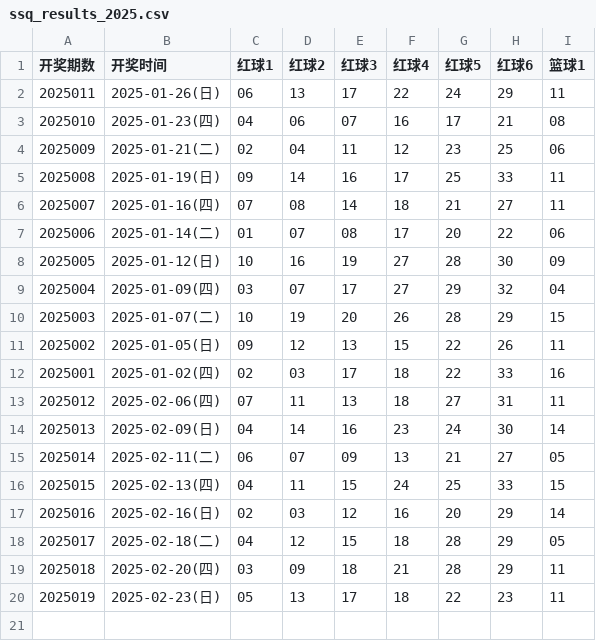
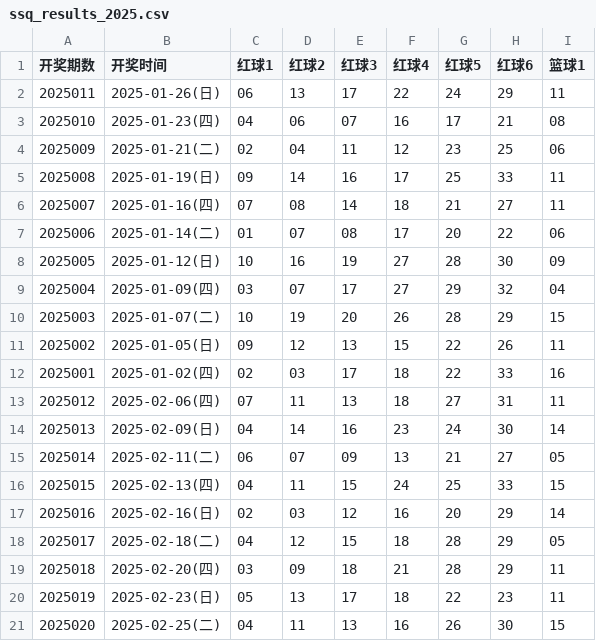
Before and after one commit to hc353167950/new_project, a CSV file: message/data/ssq_results_2025.csv, drawn as a sheet.

```diff
--- a/message/data/ssq_results_2025.csv
+++ b/message/data/ssq_results_2025.csv
@@ -20 +20,2 @@
 2025019,2025-02-23(日),05,13,17,18,22,23,11
+2025020,2025-02-25(二),04,11,13,16,26,30,15
```
Also changed, not shown: message/data/generated_ssq.csv.
